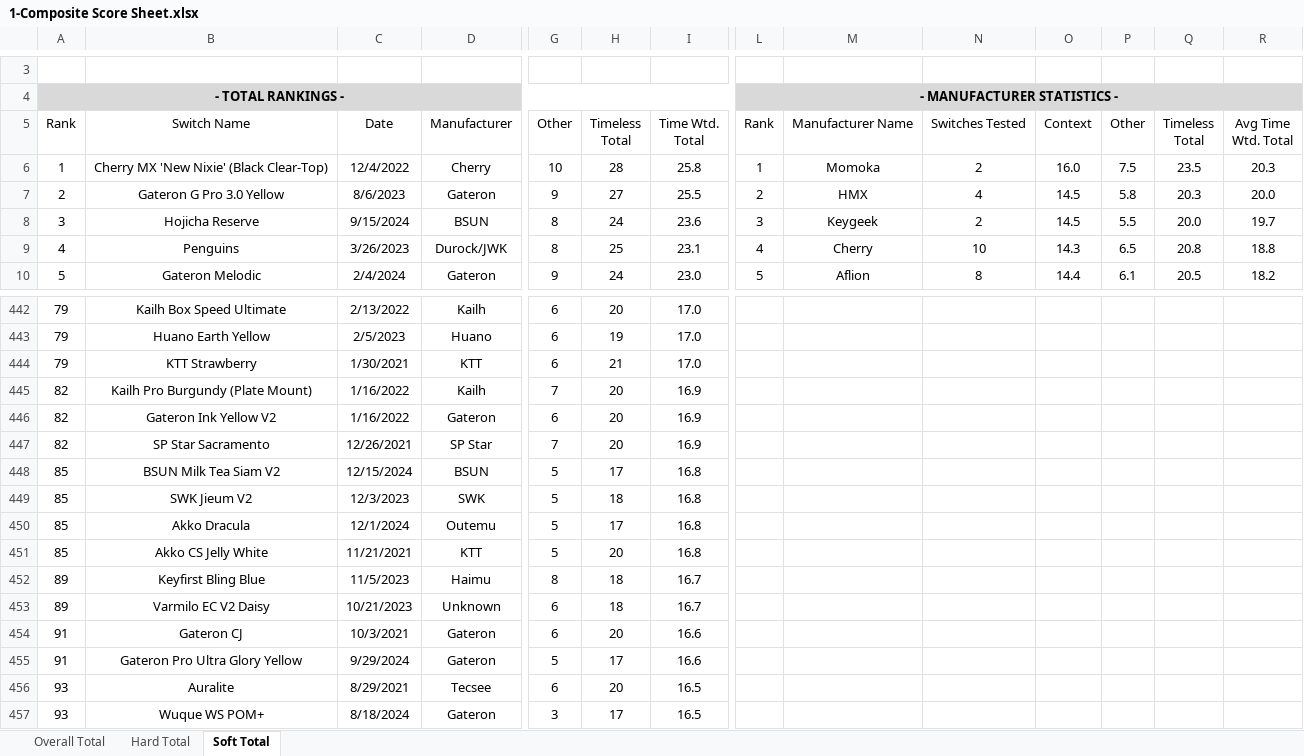
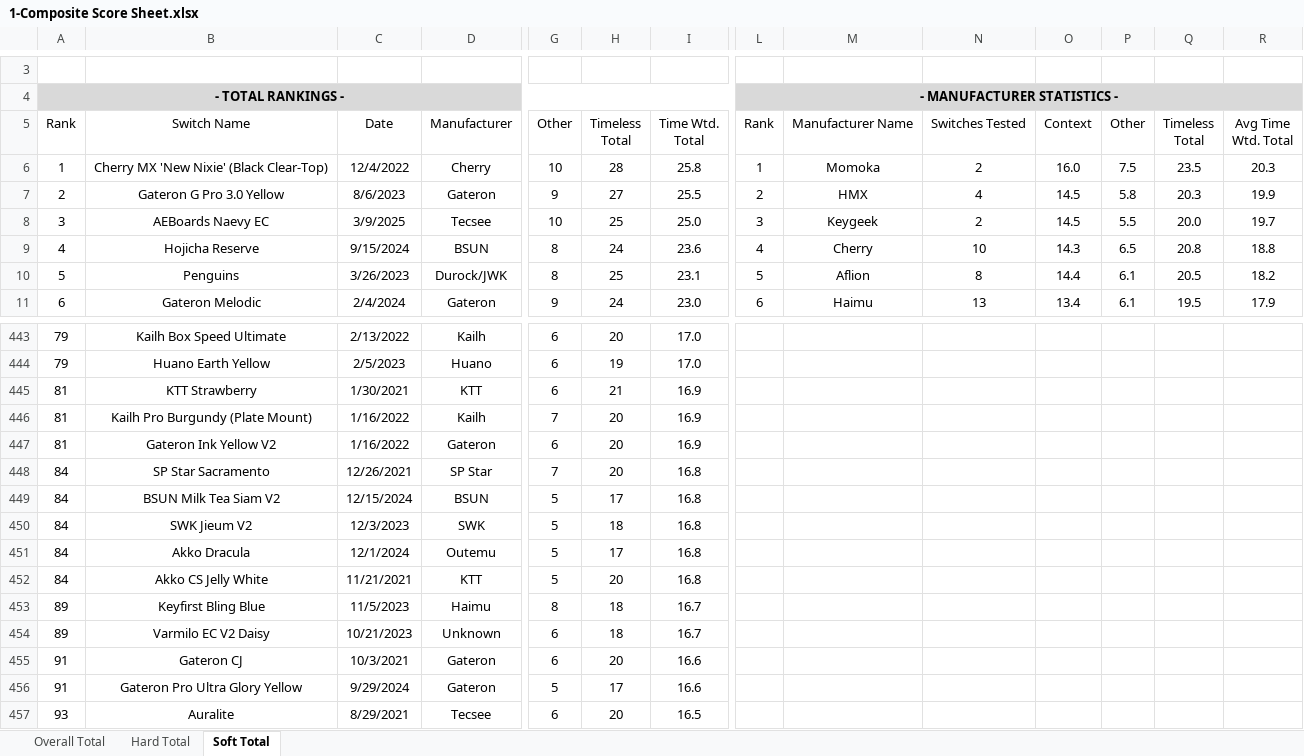
Before and after one commit to ThereminGoat/switch-scores, an Excel workbook: 1-Composite Score Sheet.xlsx, sheet Soft Total, drawn as a sheet; only a part is shown, gaps mark what is left out; the shorter side is filled out with more unchanged rows; values as stored, in another font and other column widths than the file's, no borders; charts and pictures not drawn; addresses are those after the commit; rows hold the shown columns only; the diff covers the shown part only; the diff names each change by its address in the sheet, - before the commit and + after, or states it on an @@ line.

```diff
--- a/1-Composite Score Sheet.xlsx (sheet Soft Total)
+++ b/1-Composite Score Sheet.xlsx (sheet Soft Total)
-R7: 20.0
+R7: 19.9
+row 8: 3 | AEBoards Naevy EC | 3/9/2025 | Tecsee | 10 | 25 | 25.0 | 3 | Keygeek | 2 | 14.5 | 5.5 | 20.0 | 19.7
-A9: 3
+A9: 4
-L9: 3
+L9: 4
-M9: Keygeek
+M9: Cherry
-N9: 2
+N9: 10
-O9: 14.5
+O9: 14.3
-P9: 5.5
+P9: 6.5
-Q9: 20.0
+Q9: 20.8
-R9: 19.7
+R9: 18.8
-A10: 4
+A10: 5
-L10: 4
+L10: 5
-M10: Cherry
+M10: Aflion
-N10: 10
+N10: 8
-O10: 14.3
+O10: 14.4
-P10: 6.5
+P10: 6.1
-Q10: 20.8
+Q10: 20.5
-R10: 18.8
+R10: 18.2
-A11: 5
+A11: 6
-L11: 5
+L11: 6
-M11: Aflion
+M11: Haimu
-N11: 8
+N11: 13
-O11: 14.4
+O11: 13.4
-Q11: 20.5
+Q11: 19.5
-R11: 18.2
+R11: 17.9
-A445: 79
+A445: 81
-I445: 17.0
+I445: 16.9
-A446:A447: 82
+A446:A447: 81
-A448: 82
+A448: 84
-I448: 16.9
+I448: 16.8
-A449:A452: 85
+A449:A452: 84
```
Also changed, not shown: 5 added rows, 4 removed rows, 682 edited cells and merged cells elsewhere in this sheet, sheet Overall Total, sheet Hard Total, formulas that keep their value, 4 other files.
